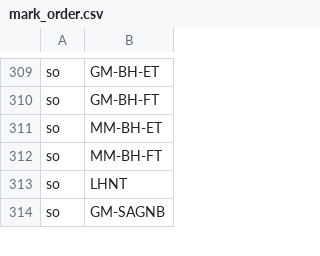
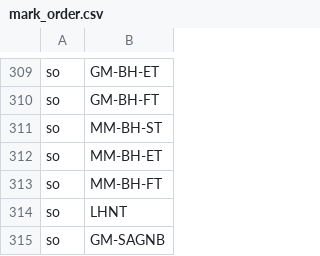
Before and after one commit to mideind/BinPackage, a CSV file: src/islenska/resources/mark_order.csv, drawn as a sheet; only a part is shown, gaps mark what is left out.

```diff
--- a/src/islenska/resources/mark_order.csv
+++ b/src/islenska/resources/mark_order.csv
@@ -310,2 +310,3 @@ so;GM-BH-ET
 so;GM-BH-FT
+so;MM-BH-ST
 so;MM-BH-ET
```
Also changed, not shown: 24 other files.
